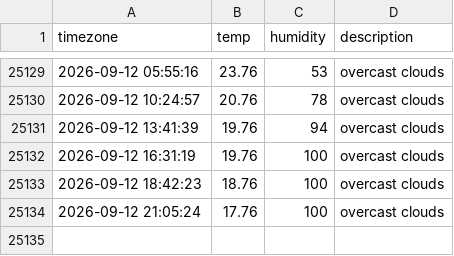
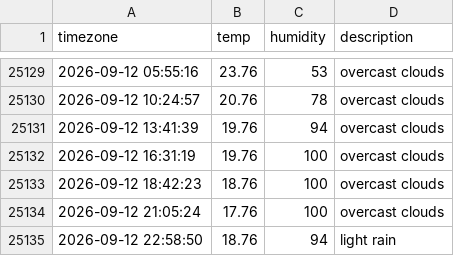
Before and after one commit to sangyong216/seoul_weather, a CSV file: seoul_weather.csv, drawn as a sheet; only a part is shown, gaps mark what is left out; the diff names each change by its address in the sheet, - before the commit and + after, or states it on an @@ line.

```diff
--- a/seoul_weather.csv
+++ b/seoul_weather.csv
+row 25135: 2026-09-12 22:58:50 | 18.76 | 94 | light rain
```
